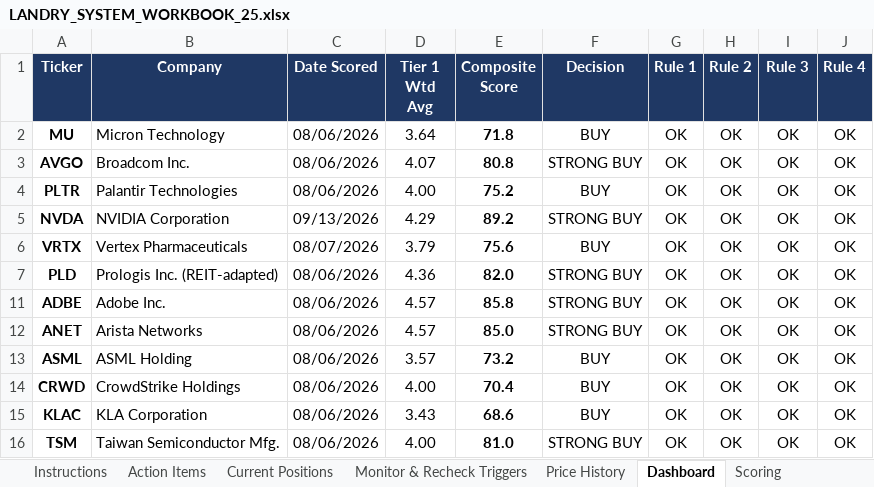
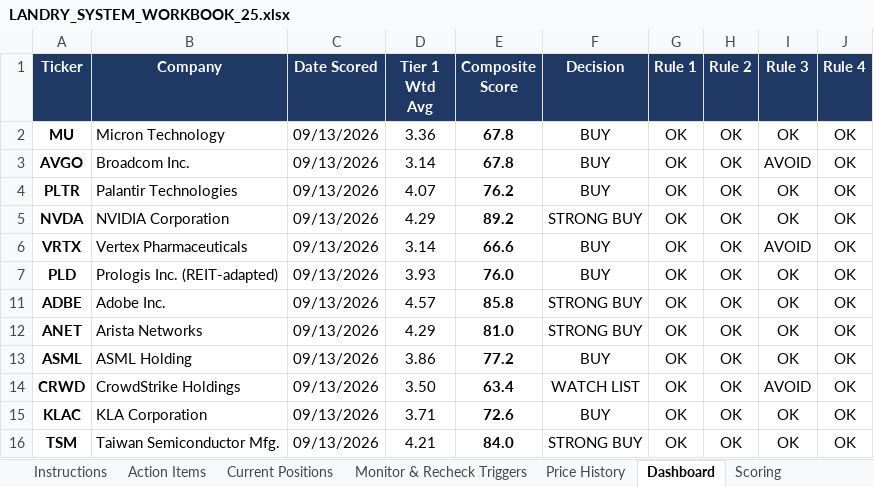
Before and after one commit to cope413/Stock_Picker, an Excel workbook: LANDRY_SYSTEM_WORKBOOK_25.xlsx, sheet Dashboard, drawn as a sheet; only a part is shown; values as stored, in another font and other column widths than the file's, no borders; conditional formats and table styles not drawn; the diff covers the shown part only; the diff names each change by its address in the sheet, - before the commit and + after, or states it on an @@ line.

```diff
--- a/LANDRY_SYSTEM_WORKBOOK_25.xlsx (sheet Dashboard)
+++ b/LANDRY_SYSTEM_WORKBOOK_25.xlsx (sheet Dashboard)
-C2:C4 (Date Scored): 08/06/2026
+C2:C4 (Date Scored): 09/13/2026
-D2 (Tier 1 Wtd Avg): 3.64
+D2 (Tier 1 Wtd Avg): 3.36
-E2 (Composite Score): 71.8
+E2 (Composite Score): 67.8
-D3 (Tier 1 Wtd Avg): 4.07
+D3 (Tier 1 Wtd Avg): 3.14
-E3 (Composite Score): 80.8
+E3 (Composite Score): 67.8
-F3 (Decision): STRONG BUY
+F3 (Decision): BUY
-I3 (Rule 3): OK
+I3 (Rule 3): AVOID
-D4 (Tier 1 Wtd Avg): 4.00
+D4 (Tier 1 Wtd Avg): 4.07
-E4 (Composite Score): 75.2
+E4 (Composite Score): 76.2
-C6 (Date Scored): 08/07/2026
+C6 (Date Scored): 09/13/2026
-D6 (Tier 1 Wtd Avg): 3.79
+D6 (Tier 1 Wtd Avg): 3.14
-E6 (Composite Score): 75.6
+E6 (Composite Score): 66.6
-I6 (Rule 3): OK
+I6 (Rule 3): AVOID
-C7 (Date Scored): 08/06/2026
+C7 (Date Scored): 09/13/2026
-D7 (Tier 1 Wtd Avg): 4.36
+D7 (Tier 1 Wtd Avg): 3.93
-E7 (Composite Score): 82.0
+E7 (Composite Score): 76.0
-F7 (Decision): STRONG BUY
+F7 (Decision): BUY
-C11:C16 (Date Scored): 08/06/2026
+C11:C16 (Date Scored): 09/13/2026
-D12 (Tier 1 Wtd Avg): 4.57
+D12 (Tier 1 Wtd Avg): 4.29
-E12 (Composite Score): 85.0
+E12 (Composite Score): 81.0
-D13 (Tier 1 Wtd Avg): 3.57
+D13 (Tier 1 Wtd Avg): 3.86
-E13 (Composite Score): 73.2
+E13 (Composite Score): 77.2
-D14 (Tier 1 Wtd Avg): 4.00
+D14 (Tier 1 Wtd Avg): 3.50
-E14 (Composite Score): 70.4
+E14 (Composite Score): 63.4
-F14 (Decision): BUY
+F14 (Decision): WATCH LIST
-I14 (Rule 3): OK
+I14 (Rule 3): AVOID
-D15 (Tier 1 Wtd Avg): 3.43
+D15 (Tier 1 Wtd Avg): 3.71
-E15 (Composite Score): 68.6
+E15 (Composite Score): 72.6
-D16 (Tier 1 Wtd Avg): 4.00
+D16 (Tier 1 Wtd Avg): 4.21
-E16 (Composite Score): 81.0
+E16 (Composite Score): 84.0
```
Also changed, not shown: 4 edited cells elsewhere in this sheet, sheet Scoring, sheet Watch List Tracker, sheet Journal, sheet Instructions, sheet Action Items, sheet Entry Checklist, charts or pictures, 3 other files.
